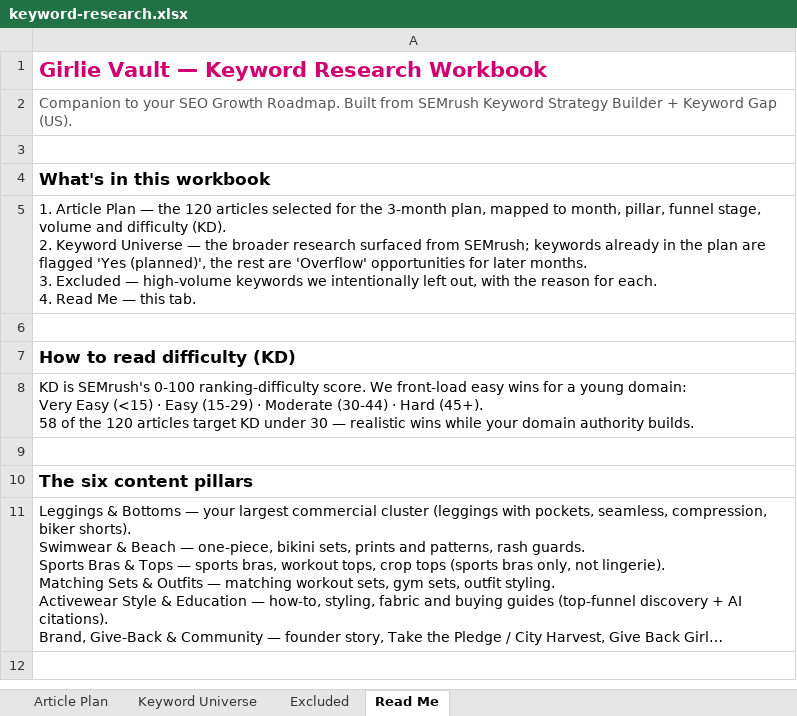
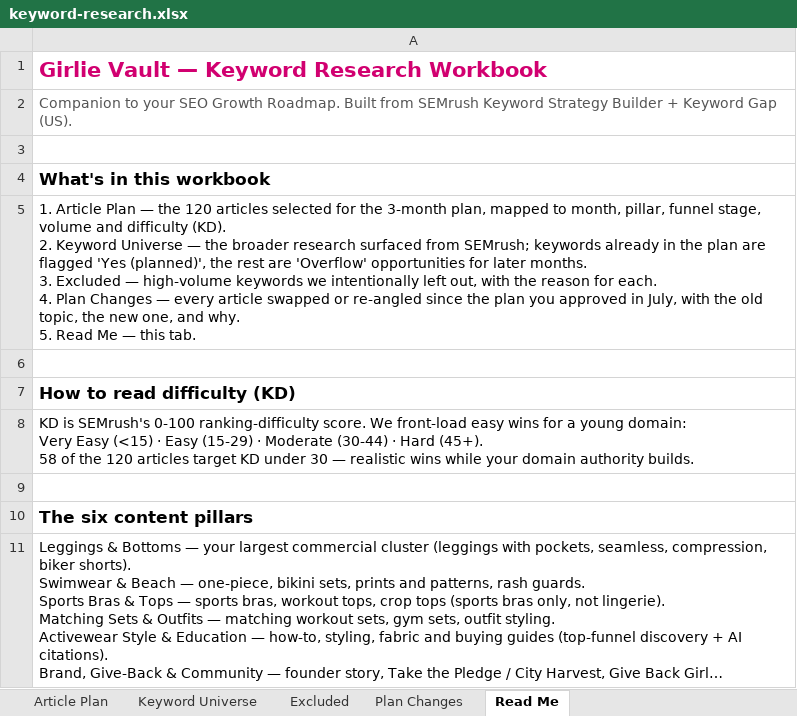
Before and after one commit to jonestj-boop/decks, an Excel workbook: decks/girlievault/keyword-research.xlsx, sheet Read Me, drawn as a sheet; only a part is shown; the shorter side is filled out with more unchanged rows; long unchanged cells end in …; values as stored, in another font and other column widths than the file's, no borders; ↵ is a line break in a cell; the diff names each change by its address in the sheet, - before the commit and + after, or states it on an @@ line.

```diff
--- a/decks/girlievault/keyword-research.xlsx (sheet Read Me)
+++ b/decks/girlievault/keyword-research.xlsx (sheet Read Me)
+sheet tab: Plan Changes
-A5: …each. ↵ 4. Read Me…
+A5: …each. ↵ 4. Plan Changes — every article swapped or re-angled since the plan you approved in July, with the old topic, the new one, and why. ↵ 5. Read Me…
```
